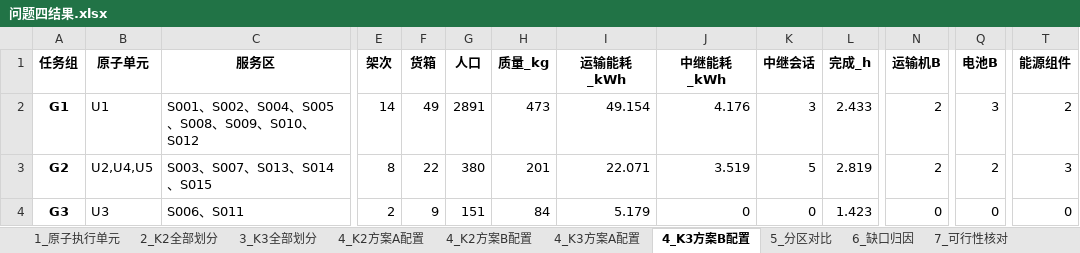
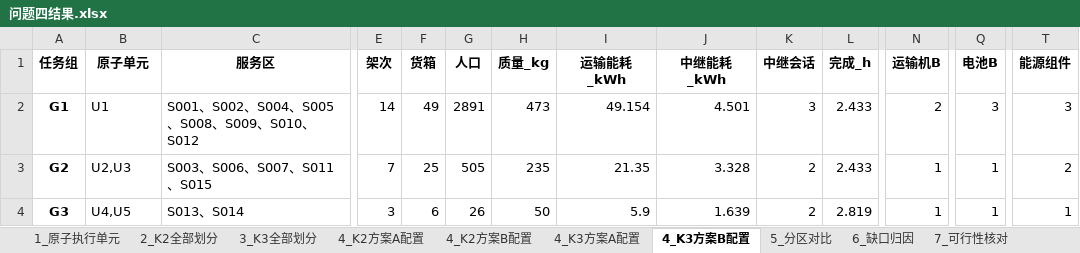
Before and after one commit to ffishdev/Math-Modeling, an Excel workbook: 26-Modeling/002-Code/问题四/问题四结果.xlsx, sheet 4_K3方案B配置, drawn as a sheet; only a part is shown, gaps mark what is left out; values as stored, in another font and other column widths than the file's, no borders; the diff covers the shown part only; the diff names each change by its address in the sheet, - before the commit and + after, or states it on an @@ line.

```diff
--- a/26-Modeling/002-Code/问题四/问题四结果.xlsx (sheet 4_K3方案B配置)
+++ b/26-Modeling/002-Code/问题四/问题四结果.xlsx (sheet 4_K3方案B配置)
-J2 (中继能耗_kWh): 4.176
+J2 (中继能耗_kWh): 4.501
-T2 (能源组件): 2
+T2 (能源组件): 3
-B3 (原子单元): U2,U4,U5
+B3 (原子单元): U2,U3
-C3 (服务区): S003、S007、S013、S014、S015
+C3 (服务区): S003、S006、S007、S011、S015
-E3 (架次): 8
+E3 (架次): 7
-F3 (货箱): 22
+F3 (货箱): 25
-G3 (人口): 380
+G3 (人口): 505
-H3 (质量_kg): 201
+H3 (质量_kg): 235
-I3 (运输能耗_kWh): 22.071
+I3 (运输能耗_kWh): 21.35
-J3 (中继能耗_kWh): 3.519
+J3 (中继能耗_kWh): 3.328
-K3 (中继会话): 5
+K3 (中继会话): 2
-L3 (完成_h): 2.819
+L3 (完成_h): 2.433
-N3 (运输机B): 2
+N3 (运输机B): 1
-Q3 (电池B): 2
+Q3 (电池B): 1
-T3 (能源组件): 3
+T3 (能源组件): 2
-B4 (原子单元): U3
+B4 (原子单元): U4,U5
-C4 (服务区): S006、S011
+C4 (服务区): S013、S014
-E4 (架次): 2
+E4 (架次): 3
-F4 (货箱): 9
+F4 (货箱): 6
-G4 (人口): 151
+G4 (人口): 26
-H4 (质量_kg): 84
+H4 (质量_kg): 50
-I4 (运输能耗_kWh): 5.179
+I4 (运输能耗_kWh): 5.9
-J4 (中继能耗_kWh): 0
+J4 (中继能耗_kWh): 1.639
-K4 (中继会话): 0
+K4 (中继会话): 2
-L4 (完成_h): 1.423
+L4 (完成_h): 2.819
-N4 (运输机B): 0
+N4 (运输机B): 1
-Q4 (电池B): 0
+Q4 (电池B): 1
-T4 (能源组件): 0
+T4 (能源组件): 1
```
Also changed, not shown: 15 edited cells elsewhere in this sheet, sheet 3_K3全部划分, sheet 2_K2全部划分, sheet 5_分区对比, sheet 6_缺口归因, sheet 4_K2方案B配置, sheet 4_K3方案A配置, 2 more sheets, 38 other files.
